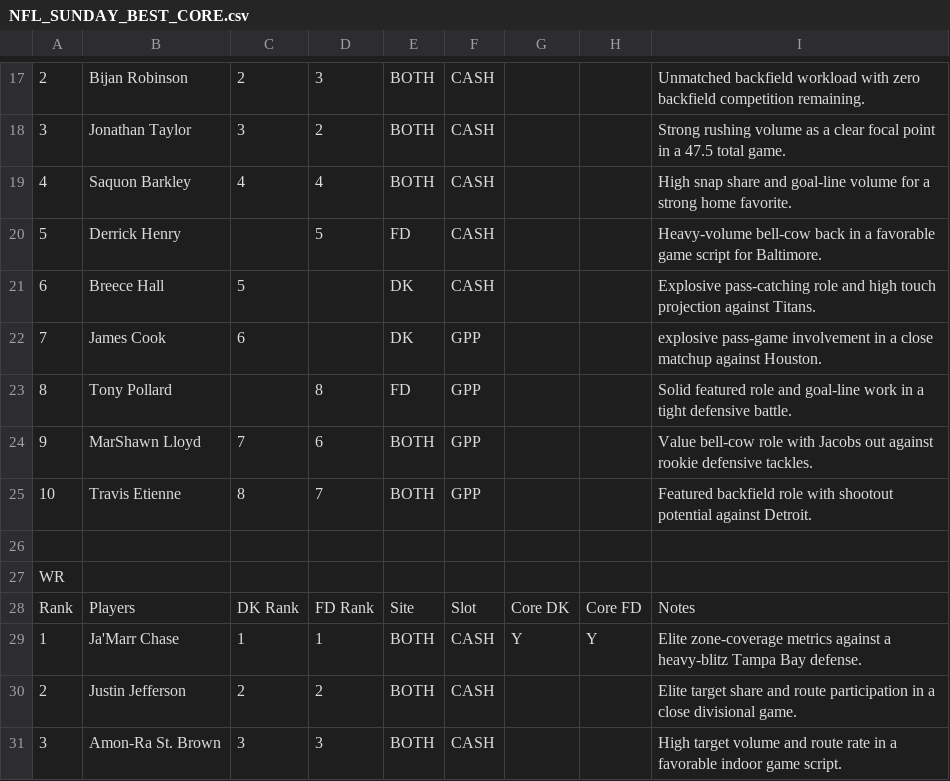
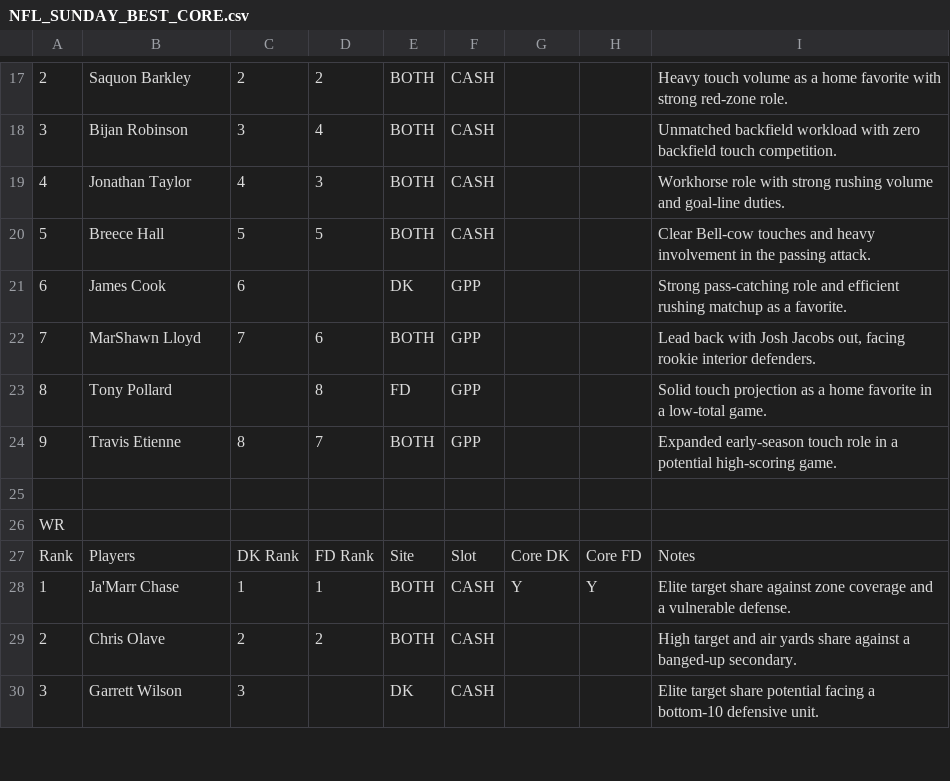
Before and after one commit to chrisgimino/nflcoreplays, a CSV file: NFL_SUNDAY_BEST_CORE.csv, drawn as a sheet; only a part is shown, gaps mark what is left out; removed rows and columns are numbered as before the commit, all else as after; the diff covers the shown part only; the diff names each change by its address in the sheet, - before the commit and + after, or states it on an @@ line.

```diff
--- a/NFL_SUNDAY_BEST_CORE.csv
+++ b/NFL_SUNDAY_BEST_CORE.csv
-B17: Bijan Robinson
+B17: Saquon Barkley
-D17: 3
+D17: 2
-I17: Unmatched backfield workload with zero backfield competition remaining.
+I17: Heavy touch volume as a home favorite with strong red-zone role.
-B18: Jonathan Taylor
+B18: Bijan Robinson
-D18: 2
+D18: 4
-I18: Strong rushing volume as a clear focal point in a 47.5 total game.
+I18: Unmatched backfield workload with zero backfield touch competition.
-B19: Saquon Barkley
+B19: Jonathan Taylor
-D19: 4
+D19: 3
-I19: High snap share and goal-line volume for a strong home favorite.
+I19: Workhorse role with strong rushing volume and goal-line duties.
-B20: Derrick Henry
+B20: Breece Hall
-C20: (empty)
+C20: 5
-E20: FD
+E20: BOTH
-I20: Heavy-volume bell-cow back in a favorable game script for Baltimore.
+I20: Clear Bell-cow touches and heavy involvement in the passing attack.
-row 21: 6 | Breece Hall | 5 |  | DK | CASH |  |  | Explosive pass-catching role and high touch projection against Titans.
-A21: 7
+A21: 6
-I21: explosive pass-game involvement in a close matchup against Houston.
+I21: Strong pass-catching role and efficient rushing matchup as a favorite.
+row 22: 7 | MarShawn Lloyd | 7 | 6 | BOTH | GPP |  |  | Lead back with Josh Jacobs out, facing rookie interior defenders.
-I23: Solid featured role and goal-line work in a tight defensive battle.
+I23: Solid touch projection as a home favorite in a low-total game.
-row 24: 9 | MarShawn Lloyd | 7 | 6 | BOTH | GPP |  |  | Value bell-cow role with Jacobs out against rookie defensive tackles.
-A24: 10
+A24: 9
-I24: Featured backfield role with shootout potential against Detroit.
+I24: Expanded early-season touch role in a potential high-scoring game.
-I28: Elite zone-coverage metrics against a heavy-blitz Tampa Bay defense.
+I28: Elite target share against zone coverage and a vulnerable defense.
-B29: Justin Jefferson
+B29: Chris Olave
-I29: Elite target share and route participation in a close divisional game.
+I29: High target and air yards share against a banged-up secondary.
-B30: Amon-Ra St. Brown
+B30: Garrett Wilson
-D30: 3
+D30: (empty)
-E30: BOTH
+E30: DK
-I30: High target volume and route rate in a favorable indoor game script.
+I30: Elite target share potential facing a bottom-10 defensive unit.
```
Also changed, not shown: 4 added rows, 2 removed rows and 84 edited cells elsewhere in this file.
